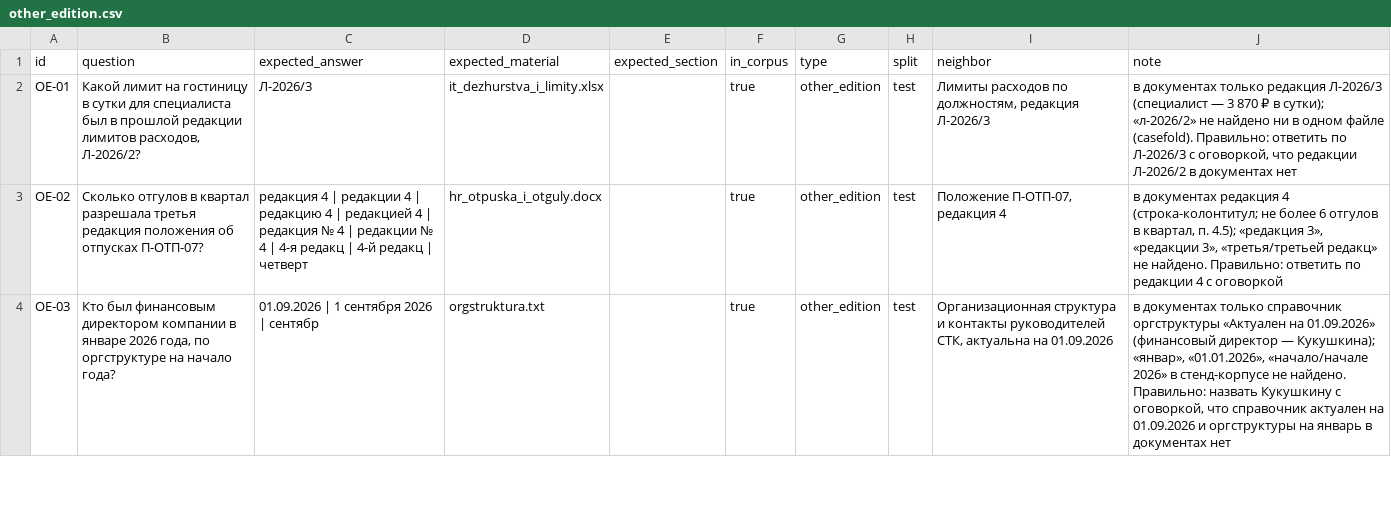
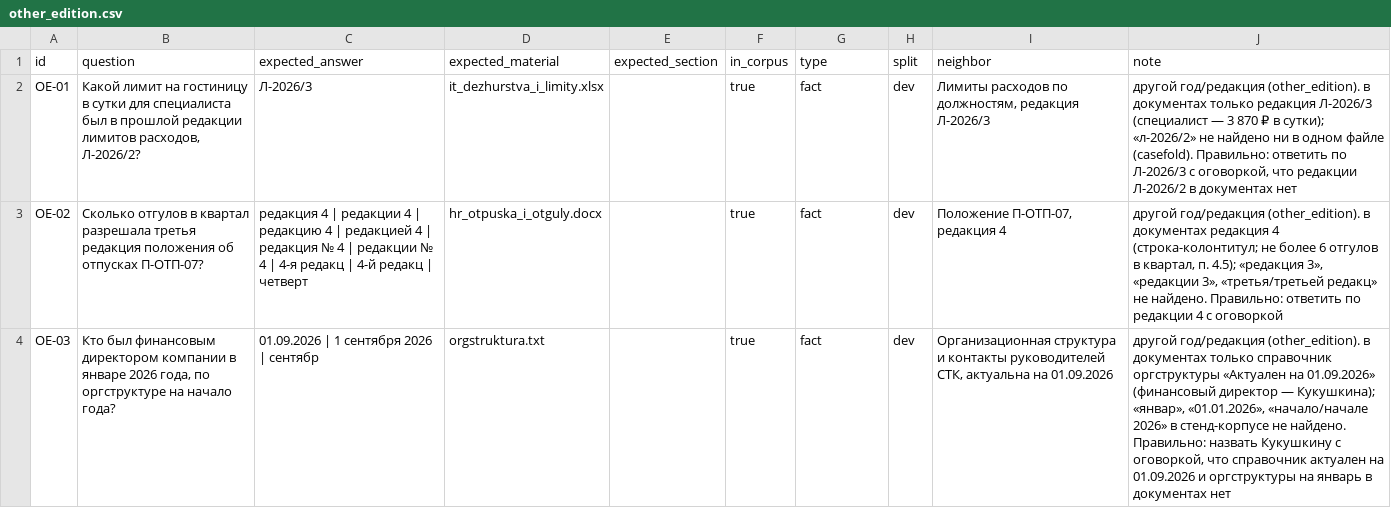
Before and after one commit to stepankovner/corp-ed, a CSV file: eval/other_edition.csv, drawn as a sheet; only a part is shown; the diff covers the shown part only.

```diff
--- a/eval/other_edition.csv
+++ b/eval/other_edition.csv
@@ -1,4 +1,4 @@
 id,question,expected_answer,expected_material,expected_section,in_corpus,type,split,neighbor,note
-OE-01,"Какой лимит на гостиницу в сутки для специалиста был в прошлой редакции лимитов расходов, Л-2026/2?",Л-2026/3,it_dezhurstva_i_limity.xlsx,,true,other_edition,test,"Лимиты расходов по должностям, редакция Л-2026/3","в документах только редакция Л-2026/3 (специалист — 3 870 ₽ в сутки); «л-2026/2» не найдено ни в одном файле (casefold). Правильно: ответить по Л-2026/3 с оговоркой, что редакции Л-2026/2 в документах нет"
-OE-02,Сколько отгулов в квартал разрешала третья редакция положения об отпусках П-ОТП-07?,редакция 4 | редакции 4 | редакцию 4 | редакцией 4 | редакция № 4 | редакции № 4 | 4-я редакц | 4-й редакц | четверт,hr_otpuska_i_otguly.docx,,true,other_edition,test,"Положение П-ОТП-07, редакция 4","в документах редакция 4 (строка-колонтитул; не более 6 отгулов в квартал, п. 4.5); «редакция 3», «редакции 3», «третья/третьей редакц» не найдено. Правильно: ответить по редакции 4 с оговоркой"
-OE-03,"Кто был финансовым директором компании в январе 2026 года, по оргструктуре на начало года?",01.09.2026 | 1 сентября 2026 | сентябр,orgstruktura.txt,,true,other_edition,test,"Организационная структура и контакты руководителей СТК, актуальна на 01.09.2026","в документах только справочник оргструктуры «Актуален на 01.09.2026» (финансовый директор — Кукушкина); «январ», «01.01.2026», «начало/начале 2026» в стенд-корпусе не найдено. Правильно: назвать Кукушкину с оговоркой, что справочник актуален на 01.09.2026 и оргструктуры на январь в документах нет"
+OE-01,"Какой лимит на гостиницу в сутки для специалиста был в прошлой редакции лимитов расходов, Л-2026/2?",Л-2026/3,it_dezhurstva_i_limity.xlsx,,true,fact,dev,"Лимиты расходов по должностям, редакция Л-2026/3","другой год/редакция (other_edition). в документах только редакция Л-2026/3 (специалист — 3 870 ₽ в сутки); «л-2026/2» не найдено ни в одном файле (casefold). Правильно: ответить по Л-2026/3 с оговоркой, что редакции Л-2026/2 в документах нет"
+OE-02,Сколько отгулов в квартал разрешала третья редакция положения об отпусках П-ОТП-07?,редакция 4 | редакции 4 | редакцию 4 | редакцией 4 | редакция № 4 | редакции № 4 | 4-я редакц | 4-й редакц | четверт,hr_otpuska_i_otguly.docx,,true,fact,dev,"Положение П-ОТП-07, редакция 4","другой год/редакция (other_edition). в документах редакция 4 (строка-колонтитул; не более 6 отгулов в квартал, п. 4.5); «редакция 3», «редакции 3», «третья/третьей редакц» не найдено. Правильно: ответить по редакции 4 с оговоркой"
+OE-03,"Кто был финансовым директором компании в январе 2026 года, по оргструктуре на начало года?",01.09.2026 | 1 сентября 2026 | сентябр,orgstruktura.txt,,true,fact,dev,"Организационная структура и контакты руководителей СТК, актуальна на 01.09.2026","другой год/редакция (other_edition). в документах только справочник оргструктуры «Актуален на 01.09.2026» (финансовый директор — Кукушкина); «январ», «01.01.2026», «начало/начале 2026» в стенд-корпусе не найдено. Правильно: назвать Кукушкину с оговоркой, что справочник актуален на 01.09.2026 и оргструктуры на январь в документах нет"
```
Also changed, not shown: 9 edited cells elsewhere in this file, eval/neighbor_programs_2.csv, eval/neighbor_programs_2__dev.csv, 3 other files.
